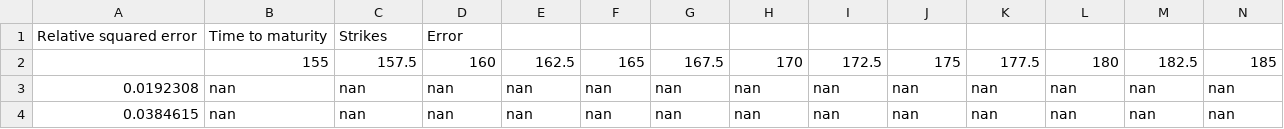
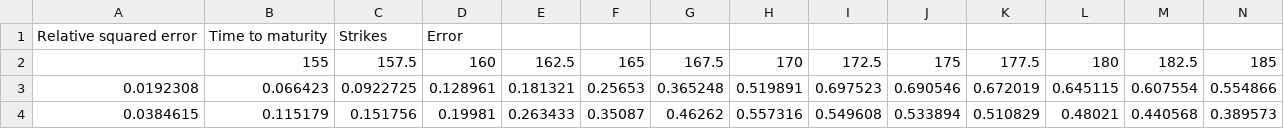
Before and after one commit to dvdsmr/QuantFinance, a CSV file: Data/VGModelErrorSurface.csv, drawn as a sheet; only a part is shown; the diff covers the shown part only; the diff names each change by its address in the sheet, - before the commit and + after, or states it on an @@ line.

```diff
--- a/Data/VGModelErrorSurface.csv
+++ b/Data/VGModelErrorSurface.csv
-B3: nan
+B3: 0.066423
-C3: nan
+C3: 0.0922725
-D3: nan
+D3: 0.128961
-E3: nan
+E3: 0.181321
-F3: nan
+F3: 0.25653
-G3: nan
+G3: 0.365248
-H3: nan
+H3: 0.519891
-I3: nan
+I3: 0.697523
-J3: nan
+J3: 0.690546
-K3: nan
+K3: 0.672019
-L3: nan
+L3: 0.645115
-M3: nan
+M3: 0.607554
-N3: nan
+N3: 0.554866
-B4: nan
+B4: 0.115179
-C4: nan
+C4: 0.151756
-D4: nan
+D4: 0.19981
-E4: nan
+E4: 0.263433
-F4: nan
+F4: 0.35087
-G4: nan
+G4: 0.46262
-H4: nan
+H4: 0.557316
-I4: nan
+I4: 0.549608
-J4: nan
+J4: 0.533894
-K4: nan
+K4: 0.510829
-L4: nan
+L4: 0.48021
-M4: nan
+M4: 0.440568
-N4: nan
+N4: 0.389573
```
Also changed, not shown: 134 edited cells elsewhere in this file, Data/VGModelPriceSurface.csv, 5 other files.
